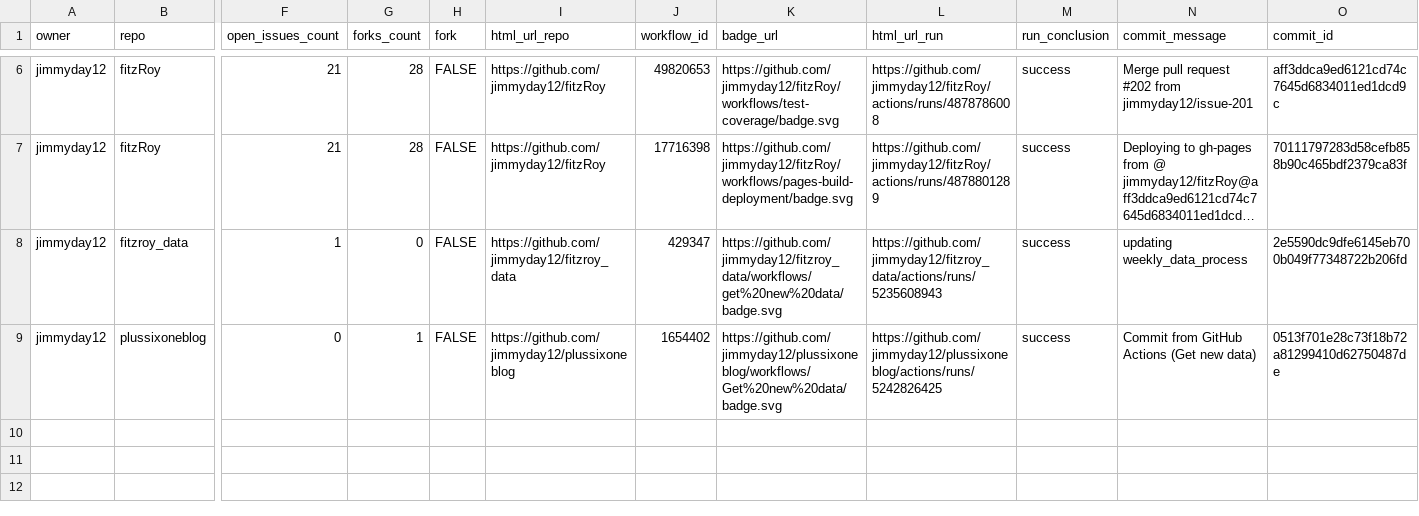
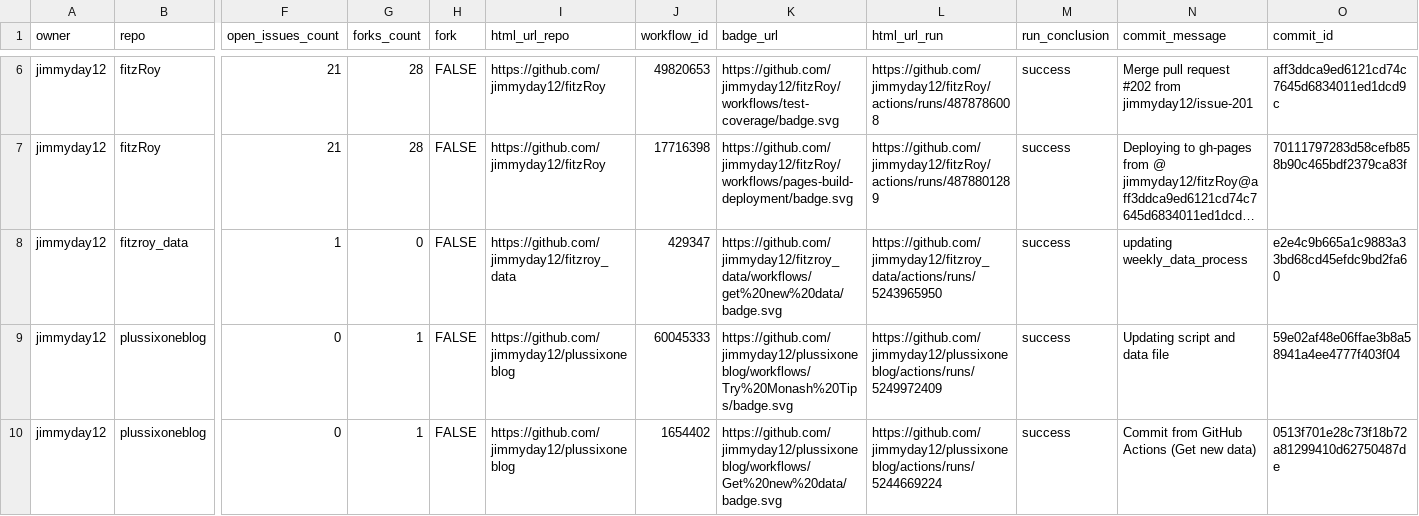
Before and after one commit to jimmyday12/status, a CSV file: repos.csv, drawn as a sheet; only a part is shown, gaps mark what is left out; long unchanged cells end in …; addresses are those after the commit; rows hold the shown columns only; the diff names each change by its address in the sheet, - before the commit and + after, or states it on an @@ line.

```diff
--- a/repos.csv
+++ b/repos.csv
-L8 (html_url_run): https://github.com/jimmyday12/fitzroy_data/actions/runs/5235608943
+L8 (html_url_run): https://github.com/jimmyday12/fitzroy_data/actions/runs/5243965950
-O8 (commit_id): 2e5590dc9dfe6145eb700b049f77348722b206fd
+O8 (commit_id): e2e4c9b665a1c9883a33bd68cd45efdc9bd2fa60
+row 9: jimmyday12 | plussixoneblog | 0 | 1 | FALSE | https://github.com/jimmyday12/plussixoneblog | 60045333 | https://github.com/jimmyday12/plussixoneblog/workflows/Try%20Monash%20Tips/badge.svg | https://github.com/jimmyday12/plussixoneblog/actions/runs/5249972409 | success | Updating script and data file | 59e02af48e06ffae3b8a58941a4ee4777f403f04
-L10 (html_url_run): https://github.com/jimmyday12/plussixoneblog/actions/runs/5242826425
+L10 (html_url_run): https://github.com/jimmyday12/plussixoneblog/actions/runs/5244669224
```
Also changed, not shown: 1 other file.
